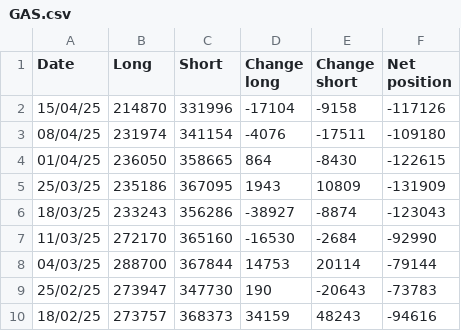
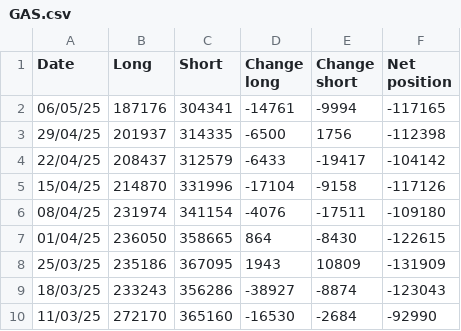
Before and after one commit to Wohou/Rapport_COT, a CSV file: csv/GAS.csv, drawn as a sheet; only a part is shown; the shorter side is filled out with more unchanged rows; the diff names each change by its address in the sheet, - before the commit and + after, or states it on an @@ line.

Commit message:
Change CSV_Updater typo and add 3 new dates for all CSV

```diff
--- a/csv/GAS.csv
+++ b/csv/GAS.csv
+row 2: 06/05/25 | 187176 | 304341 | -14761 | -9994 | -117165
+row 3: 29/04/25 | 201937 | 314335 | -6500 | 1756 | -112398
+row 4: 22/04/25 | 208437 | 312579 | -6433 | -19417 | -104142
```
Also changed, not shown: csv/EUR.csv, csv/GOLD.csv, 20 other files.
